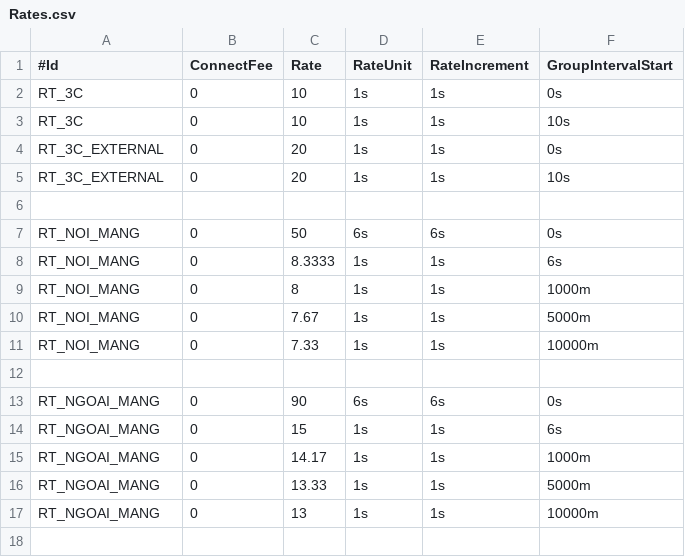
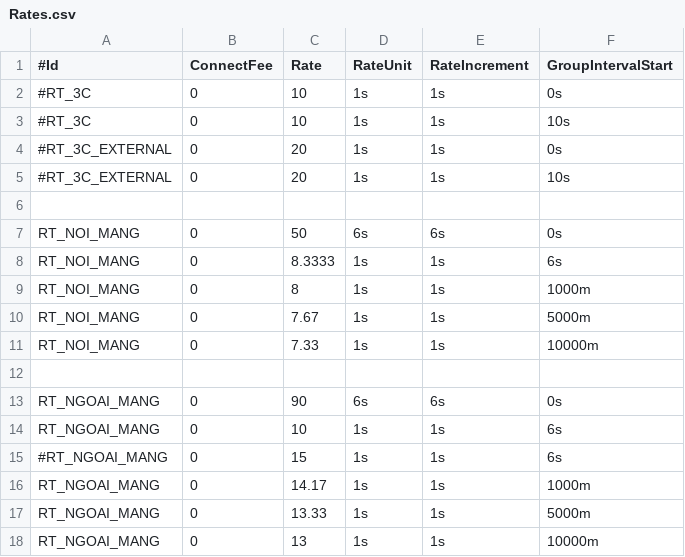
Before and after one commit to minhnq1990/cgrates-3c, a CSV file: Rates.csv, drawn as a sheet.

```diff
--- a/Rates.csv
+++ b/Rates.csv
@@ -1,6 +1,6 @@
 #Id,ConnectFee,Rate,RateUnit,RateIncrement,GroupIntervalStart
-RT_3C,0,10,1s,1s,0s
-RT_3C,0,10,1s,1s,10s
-RT_3C_EXTERNAL,0,20,1s,1s,0s
-RT_3C_EXTERNAL,0,20,1s,1s,10s
+#RT_3C,0,10,1s,1s,0s
+#RT_3C,0,10,1s,1s,10s
+#RT_3C_EXTERNAL,0,20,1s,1s,0s
+#RT_3C_EXTERNAL,0,20,1s,1s,10s
 
@@ -13,3 +13,4 @@ RT_NOI_MANG,0,7.33,1s,1s,10000m
 RT_NGOAI_MANG,0,90,6s,6s,0s
-RT_NGOAI_MANG,0,15,1s,1s,6s
+RT_NGOAI_MANG,0,10,1s,1s,6s
+#RT_NGOAI_MANG,0,15,1s,1s,6s
 RT_NGOAI_MANG,0,14.17,1s,1s,1000m
```
Also changed, not shown: AccountActions.csv, ActionPlans.csv, 4 other files.
